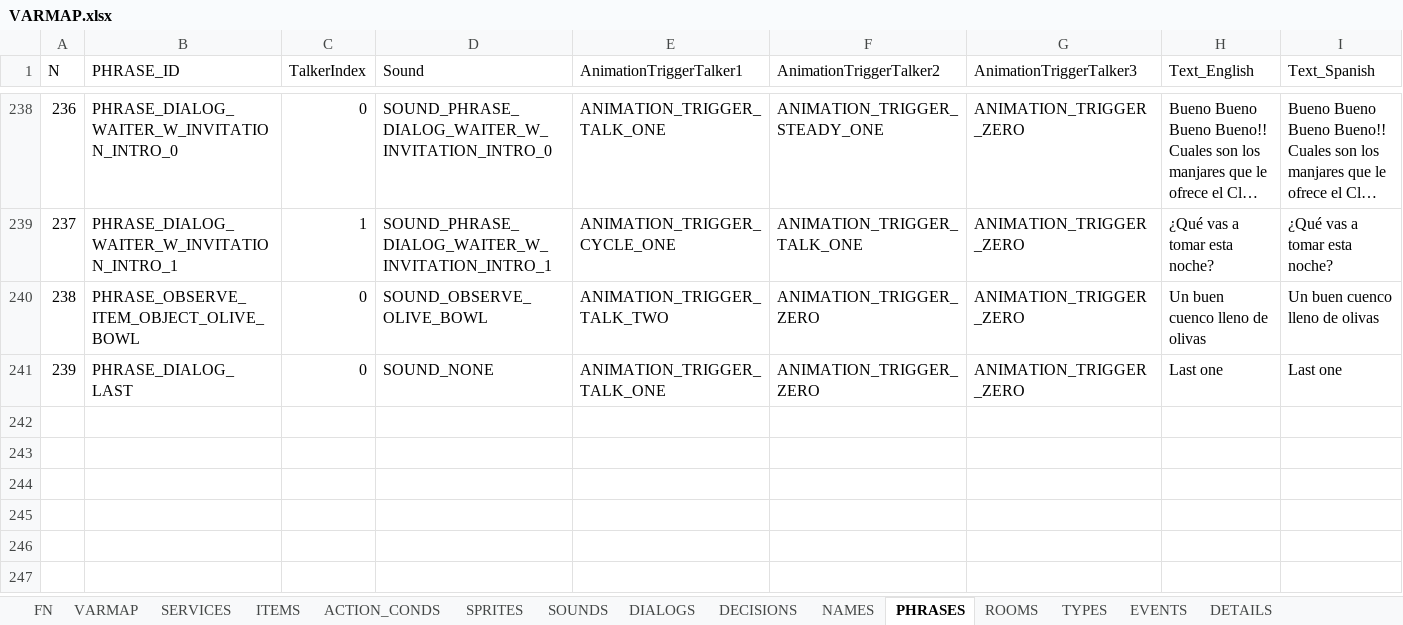
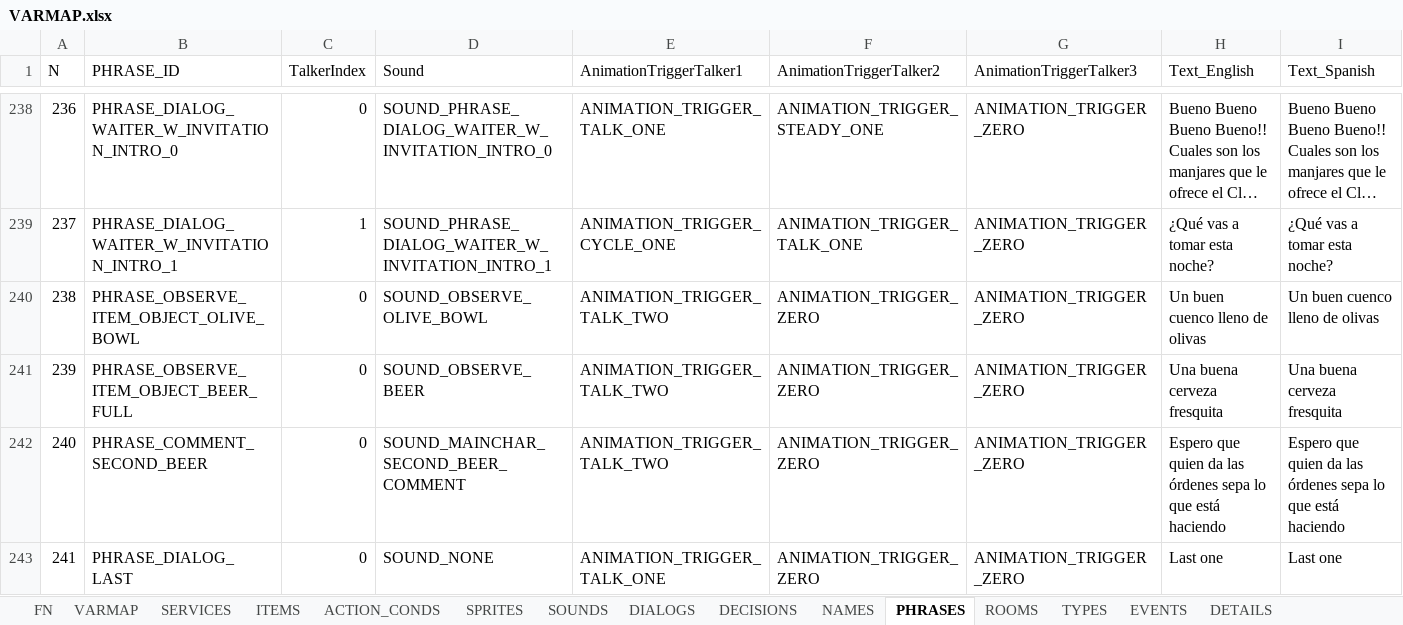
Before and after one commit to ivor4/Goblins3_AnotherQuest, an Excel workbook: VARMAP_Generator/VARMAP.xlsx, sheet PHRASES, drawn as a sheet; only a part is shown, gaps mark what is left out; long unchanged cells end in …; values as stored, in another font and other column widths than the file's, no borders; charts and pictures and table styles not drawn; addresses are those after the commit; the diff names each change by its address in the sheet, - before the commit and + after, or states it on an @@ line.

Commit message:
Beers event and fix in forced zoom in dialogs

```diff
--- a/VARMAP_Generator/VARMAP.xlsx (sheet PHRASES)
+++ b/VARMAP_Generator/VARMAP.xlsx (sheet PHRASES)
+row 241: 239 | PHRASE_OBSERVE_ITEM_OBJECT_BEER_FULL | 0 | SOUND_OBSERVE_BEER | ANIMATION_TRIGGER_TALK_TWO | ANIMATION_TRIGGER_ZERO | ANIMATION_TRIGGER_ZERO | Una buena cerveza fresquita | Una buena cerveza fresquita
+row 242: 240 | PHRASE_COMMENT_SECOND_BEER | 0 | SOUND_MAINCHAR_SECOND_BEER_COMMENT | ANIMATION_TRIGGER_TALK_TWO | ANIMATION_TRIGGER_ZERO | ANIMATION_TRIGGER_ZERO | Espero que quien da las órdenes sepa lo que está haciendo | Espero que quien da las órdenes sepa lo que está haciendo
@@ column A (N) renumbered from row 243 down @@
```
Also changed, not shown: sheet ACTION_CONDS, sheet EVENTS, sheet ITEMS, sheet SOUNDS, sheet NAMES, sheet SPRITES, 3 more sheets, formulas that keep their value, 36 other files.
